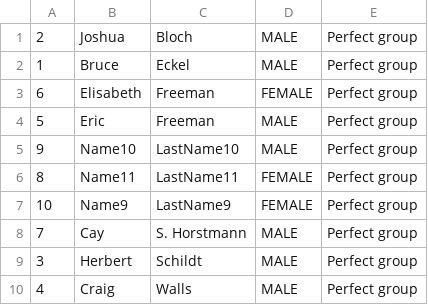
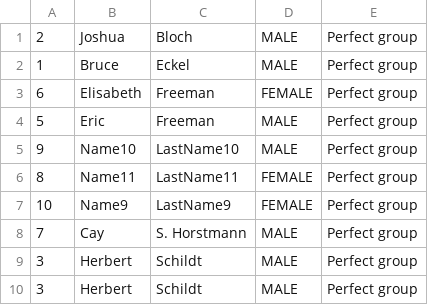
Before and after one commit to MaximChikilev/ProgAcademyMainLearnProject, a CSV file: src/main/resources/Perfect group.csv, drawn as a sheet.

```diff
--- a/src/main/resources/Perfect group.csv
+++ b/src/main/resources/Perfect group.csv
@@ -9,2 +9,2 @@
 3,Herbert,Schildt,MALE,Perfect group
-4,Craig,Walls,MALE,Perfect group
+3,Herbert,Schildt,MALE,Perfect group
```
Also changed, not shown: src/main/resources/Java group.csv, 3 other files.
